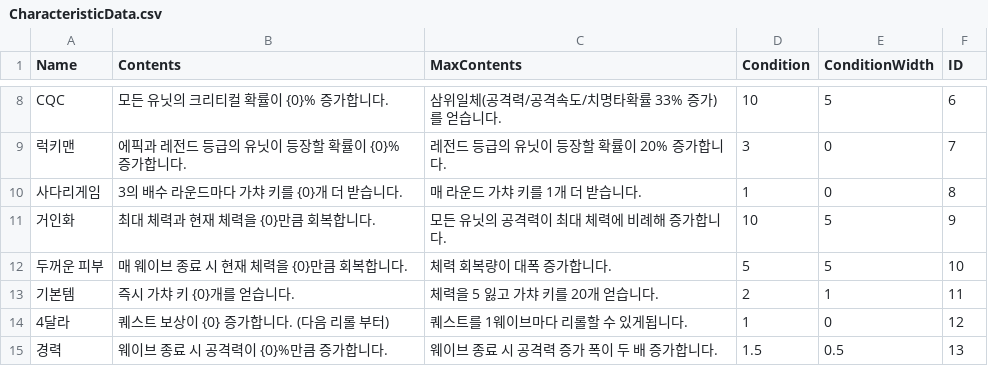
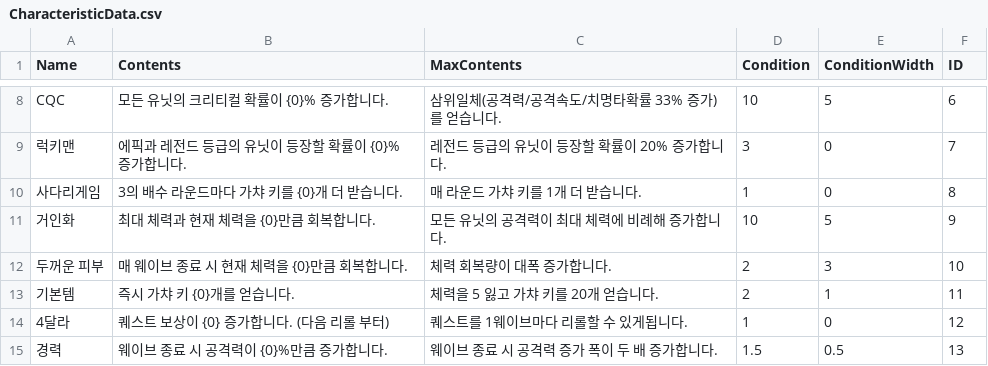
Before and after one commit to HongDaHyun/RandomTowerDefense, a CSV file: RTD/Assets/Scripts/Manager/CSV/CharacteristicData.csv, drawn as a sheet; only a part is shown, gaps mark what is left out.

```diff
--- a/RTD/Assets/Scripts/Manager/CSV/CharacteristicData.csv
+++ b/RTD/Assets/Scripts/Manager/CSV/CharacteristicData.csv
@@ -11,3 +11,3 @@ CQC,모든 유닛의 크리티컬 확률이 {0}% 증가합니다.,삼위일체(
 거인화,최대 체력과 현재 체력을 {0}만큼 회복합니다.,모든 유닛의 공격력이 최대 체력에 비례해 증가합니다.,10,5,9
-두꺼운 피부,매 웨이브 종료 시 현재 체력을 {0}만큼 회복합니다.,체력 회복량이 대폭 증가합니다.,5,5,10
+두꺼운 피부,매 웨이브 종료 시 현재 체력을 {0}만큼 회복합니다.,체력 회복량이 대폭 증가합니다.,2,3,10
 기본템,즉시 가챠 키 {0}개를 얻습니다.,체력을 5 잃고 가챠 키를 20개 얻습니다.,2,1,11
```
Also changed, not shown: 8 other files.
